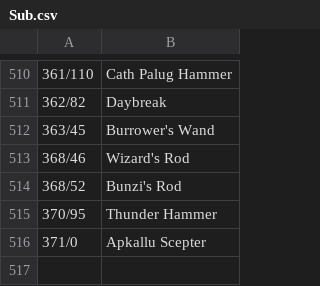
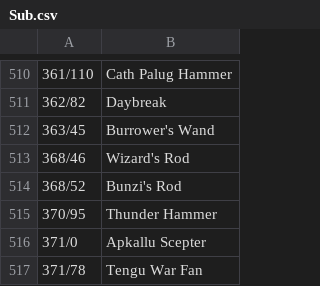
Before and after one commit to CAProjects/AltanaViewer, a CSV file: List/PC/ElvaanM/Sub.csv, drawn as a sheet; only a part is shown, gaps mark what is left out.

Commit message:
December 2021 Version Update
Lists updated to included items introduced in December 2021 Version Update

```diff
--- a/List/PC/ElvaanM/Sub.csv
+++ b/List/PC/ElvaanM/Sub.csv
@@ -516 +516,2 @@
 371/0,Apkallu Scepter
+371/78,Tengu War Fan
```
Also changed, not shown: List/PC/ElvaanF/Main.csv, List/PC/ElvaanF/Sub.csv, 12 other files.
